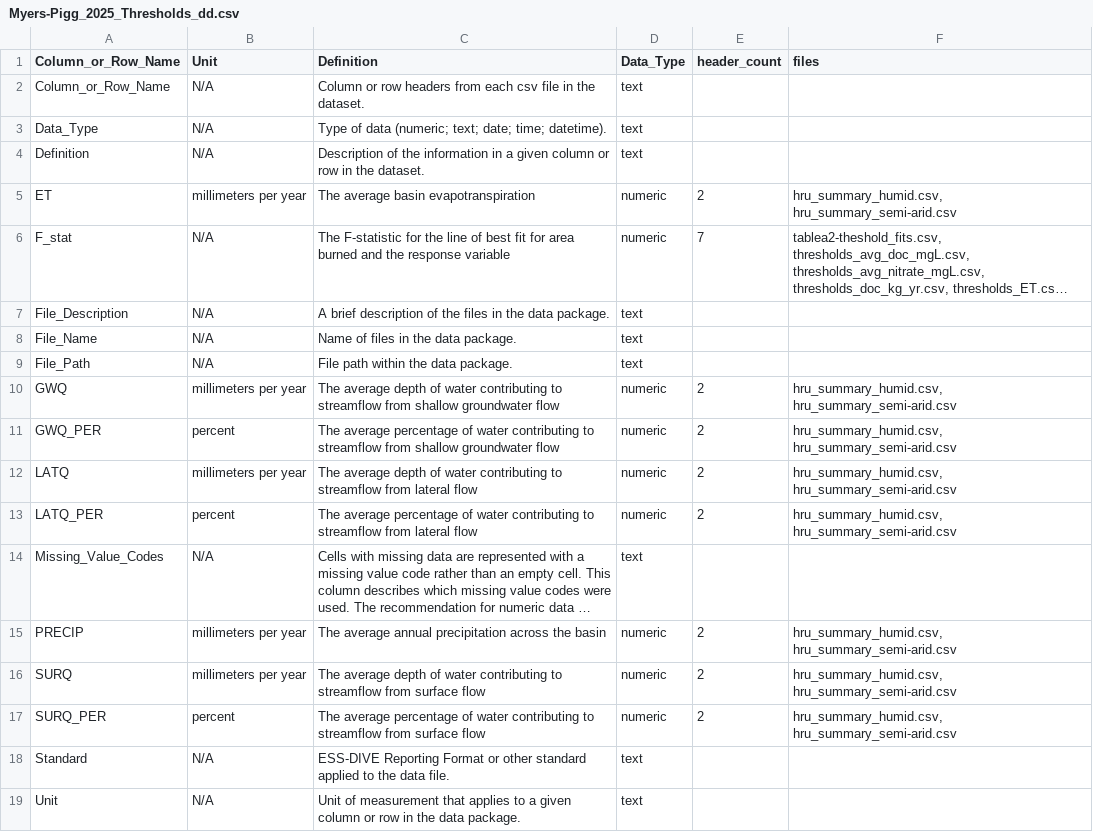
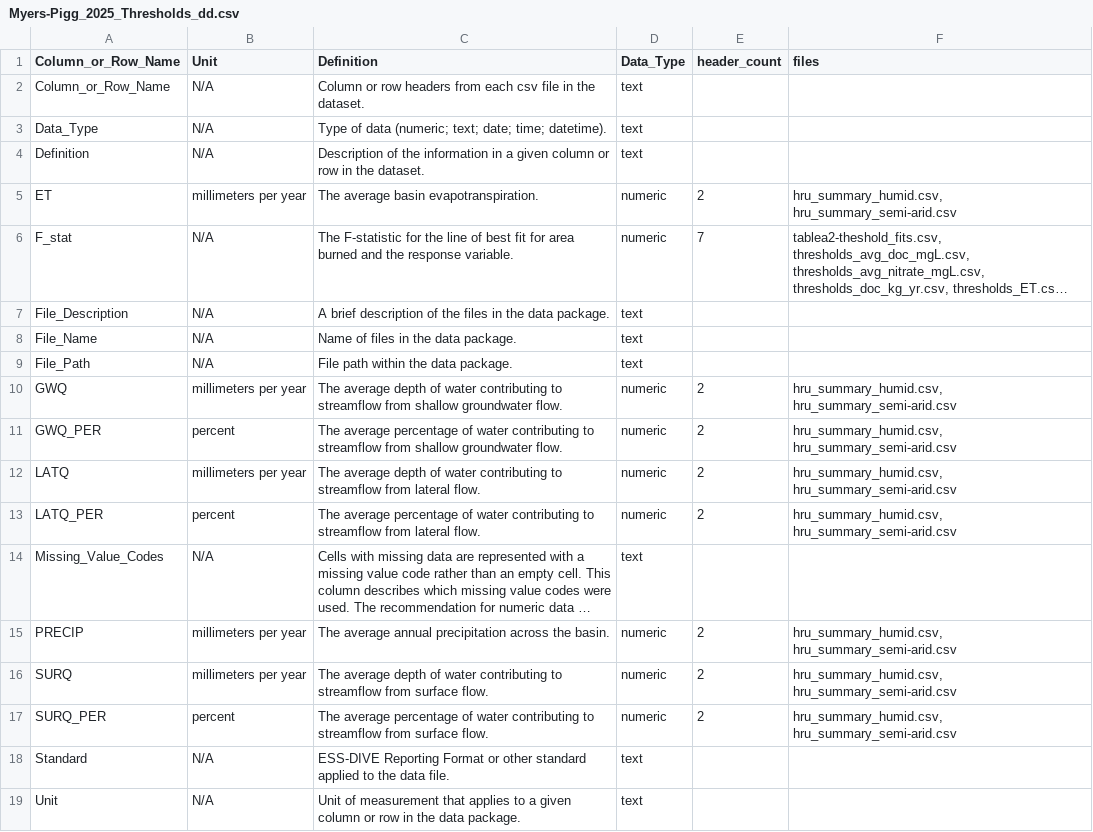
Before and after one commit to river-corridors-sfa/rc_sfa-rc-3-wenas-modeling, a CSV file: Myers-Pigg_2025_Thresholds_Manuscript_Data_Package/Myers-Pigg_2025_Thresholds_dd.csv, drawn as a sheet; only a part is shown; long unchanged cells end in …; the diff covers the shown part only; the diff names each change by its address in the sheet, - before the commit and + after, or states it on an @@ line.

Commit message:
Update Myers-Pigg_2025_Thresholds_dd.csv
Copy edits

```diff
--- a/Myers-Pigg_2025_Thresholds_Manuscript_Data_Package/Myers-Pigg_2025_Thresholds_dd.csv
+++ b/Myers-Pigg_2025_Thresholds_Manuscript_Data_Package/Myers-Pigg_2025_Thresholds_dd.csv
-C5 (Definition): The average basin evapotranspiration
+C5 (Definition): The average basin evapotranspiration.
-C6 (Definition): …the response variable
+C6 (Definition): …the response variable.
-C10 (Definition): …shallow groundwater flow
+C10 (Definition): …shallow groundwater flow.
-C11 (Definition): …shallow groundwater flow
+C11 (Definition): …shallow groundwater flow.
-C12 (Definition): …from lateral flow
+C12 (Definition): …from lateral flow.
-C13 (Definition): …from lateral flow
+C13 (Definition): …from lateral flow.
-C15 (Definition): …across the basin
+C15 (Definition): …across the basin.
-C16 (Definition): …from surface flow
+C16 (Definition): …from surface flow.
-C17 (Definition): …from surface flow
+C17 (Definition): …from surface flow.
```
Also changed, not shown: 41 edited cells elsewhere in this file.
